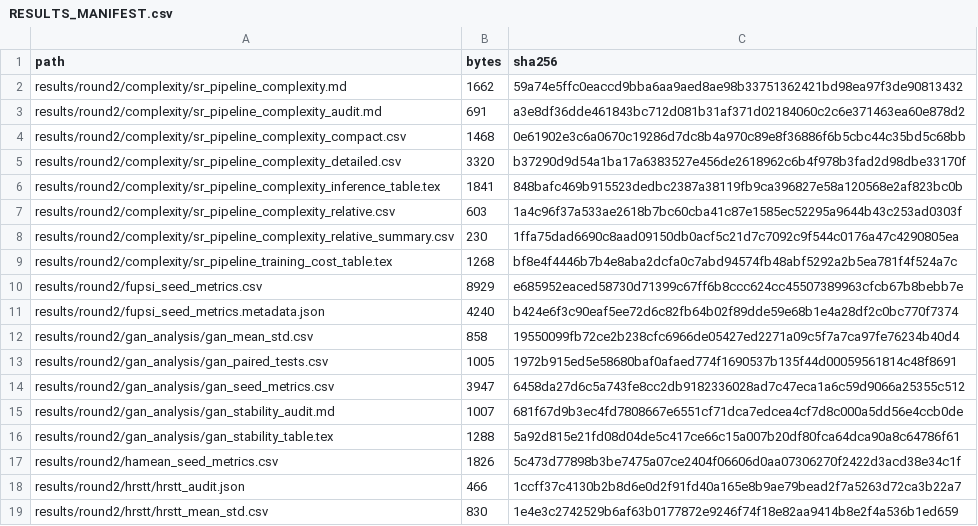
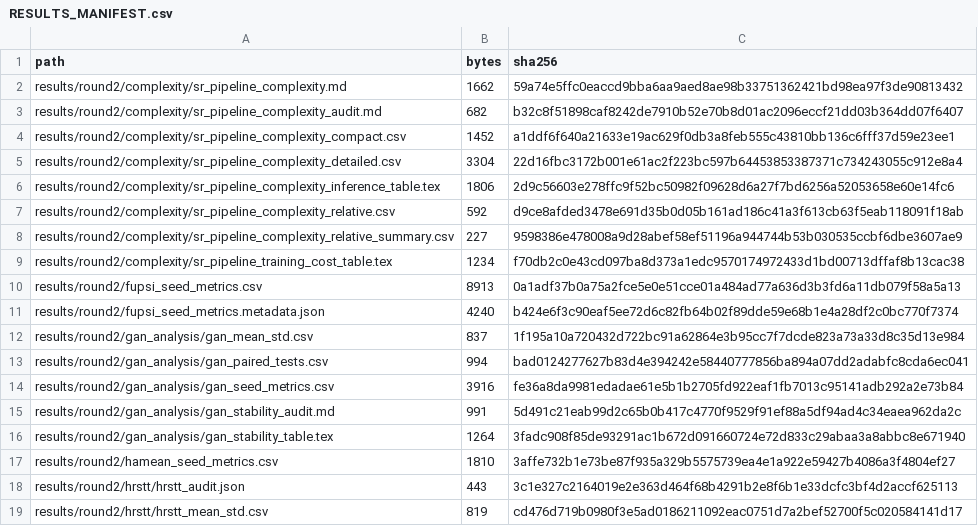
Before and after one commit to jiaowoshendaxia/FUPSI, a CSV file: results/round2/RESULTS_MANIFEST.csv, drawn as a sheet; only a part is shown; the diff covers the shown part only.

Commit message:
Normalize result manifest hashes

```diff
--- a/results/round2/RESULTS_MANIFEST.csv
+++ b/results/round2/RESULTS_MANIFEST.csv
@@ -2,18 +2,18 @@ path,bytes,sha256
 results/round2/complexity/sr_pipeline_complexity.md,1662,59a74e5ffc0eaccd9bba6aa9aed8ae98b33751362421bd98ea97f3de90813432
-results/round2/complexity/sr_pipeline_complexity_audit.md,691,a3e8df36dde461843bc712d081b31af371d02184060c2c6e371463ea60e878d2
-results/round2/complexity/sr_pipeline_complexity_compact.csv,1468,0e61902e3c6a0670c19286d7dc8b4a970c89e8f36886f6b5cbc44c35bd5c68bb
-results/round2/complexity/sr_pipeline_complexity_detailed.csv,3320,b37290d9d54a1ba17a6383527e456de2618962c6b4f978b3fad2d98dbe33170f
-results/round2/complexity/sr_pipeline_complexity_inference_table.tex,1841,848bafc469b915523dedbc2387a38119fb9ca396827e58a120568e2af823bc0b
-results/round2/complexity/sr_pipeline_complexity_relative.csv,603,1a4c96f37a533ae2618b7bc60cba41c87e1585ec52295a9644b43c253ad0303f
-results/round2/complexity/sr_pipeline_complexity_relative_summary.csv,230,1ffa75dad6690c8aad09150db0acf5c21d7c7092c9f544c0176a47c4290805ea
-results/round2/complexity/sr_pipeline_training_cost_table.tex,1268,bf8e4f4446b7b4e8aba2dcfa0c7abd94574fb48abf5292a2b5ea781f4f524a7c
-results/round2/fupsi_seed_metrics.csv,8929,e685952eaced58730d71399c67ff6b8ccc624cc45507389963cfcb67b8bebb7e
+results/round2/complexity/sr_pipeline_complexity_audit.md,682,b32c8f51898caf8242de7910b52e70b8d01ac2096eccf21dd03b364dd07f6407
+results/round2/complexity/sr_pipeline_complexity_compact.csv,1452,a1ddf6f640a21633e19ac629f0db3a8feb555c43810bb136c6fff37d59e23ee1
+results/round2/complexity/sr_pipeline_complexity_detailed.csv,3304,22d16fbc3172b001e61ac2f223bc597b64453853387371c734243055c912e8a4
+results/round2/complexity/sr_pipeline_complexity_inference_table.tex,1806,2d9c56603e278ffc9f52bc50982f09628d6a27f7bd6256a52053658e60e14fc6
+results/round2/complexity/sr_pipeline_complexity_relative.csv,592,d9ce8afded3478e691d35b0d05b161ad186c41a3f613cb63f5eab118091f18ab
+results/round2/complexity/sr_pipeline_complexity_relative_summary.csv,227,9598386e478008a9d28abef58ef51196a944744b53b030535ccbf6dbe3607ae9
+results/round2/complexity/sr_pipeline_training_cost_table.tex,1234,f70db2c0e43cd097ba8d373a1edc9570174972433d1bd00713dffaf8b13cac38
+results/round2/fupsi_seed_metrics.csv,8913,0a1adf37b0a75a2fce5e0e51cce01a484ad77a636d3b3fd6a11db079f58a5a13
 results/round2/fupsi_seed_metrics.metadata.json,4240,b424e6f3c90eaf5ee72d6c82fb64b02f89dde59e68b1e4a28df2c0bc770f7374
-results/round2/gan_analysis/gan_mean_std.csv,858,19550099fb72ce2b238cfc6966de05427ed2271a09c5f7a7ca97fe76234b40d4
-results/round2/gan_analysis/gan_paired_tests.csv,1005,1972b915ed5e58680baf0afaed774f1690537b135f44d00059561814c48f8691
-results/round2/gan_analysis/gan_seed_metrics.csv,3947,6458da27d6c5a743fe8cc2db9182336028ad7c47eca1a6c59d9066a25355c512
-results/round2/gan_analysis/gan_stability_audit.md,1007,681f67d9b3ec4fd7808667e6551cf71dca7edcea4cf7d8c000a5dd56e4ccb0de
-results/round2/gan_analysis/gan_stability_table.tex,1288,5a92d815e21fd08d04de5c417ce66c15a007b20df80fca64dca90a8c64786f61
-results/round2/hamean_seed_metrics.csv,1826,5c473d77898b3be7475a07ce2404f06606d0aa07306270f2422d3acd38e34c1f
-results/round2/hrstt/hrstt_audit.json,466,1ccff37c4130b2b8d6e0d2f91fd40a165e8b9ae79bead2f7a5263d72ca3b22a7
-results/round2/hrstt/hrstt_mean_std.csv,830,1e4e3c2742529b6af63b0177872e9246f74f18e82aa9414b8e2f4a536b1ed659
+results/round2/gan_analysis/gan_mean_std.csv,837,1f195a10a720432d722bc91a62864e3b95cc7f7dcde823a73a33d8c35d13e984
+results/round2/gan_analysis/gan_paired_tests.csv,994,bad0124277627b83d4e394242e58440777856ba894a07dd2adabfc8cda6ec041
+results/round2/gan_analysis/gan_seed_metrics.csv,3916,fe36a8da9981edadae61e5b1b2705fd922eaf1fb7013c95141adb292a2e73b84
+results/round2/gan_analysis/gan_stability_audit.md,991,5d491c21eab99d2c65b0b417c4770f9529f91ef88a5df94ad4c34eaea962da2c
+results/round2/gan_analysis/gan_stability_table.tex,1264,3fadc908f85de93291ac1b672d091660724e72d833c29abaa3a8abbc8e671940
+results/round2/hamean_seed_metrics.csv,1810,3affe732b1e73be87f935a329b5575739ea4e1a922e59427b4086a3f4804ef27
+results/round2/hrstt/hrstt_audit.json,443,3c1e327c2164019e2e363d464f68b4291b2e8f6b1e33dcfc3bf4d2accf625113
+results/round2/hrstt/hrstt_mean_std.csv,819,cd476d719b0980f3e5ad0186211092eac0751d7a2bef52700f5c020584141d17
```
Also changed, not shown: 36 edited cells elsewhere in this file.
